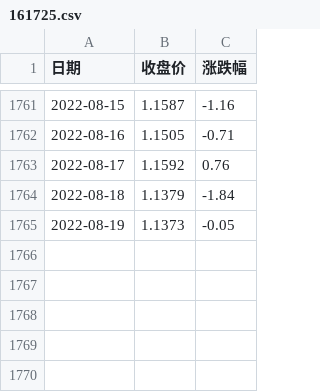
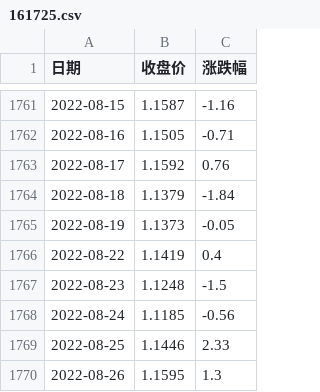
Before and after one commit to Nagisazz/fund-decision, a CSV file: investment-plan/data/161725.csv, drawn as a sheet; only a part is shown, gaps mark what is left out.

```diff
--- a/investment-plan/data/161725.csv
+++ b/investment-plan/data/161725.csv
@@ -1765 +1765,6 @@
 2022-08-19,1.1373,-0.05
+2022-08-22,1.1419,0.4
+2022-08-23,1.1248,-1.5
+2022-08-24,1.1185,-0.56
+2022-08-25,1.1446,2.33
+2022-08-26,1.1595,1.3
```
Also changed, not shown: investment-plan/data/011103.csv, investment-plan/data/320007.csv, 1 other file.
